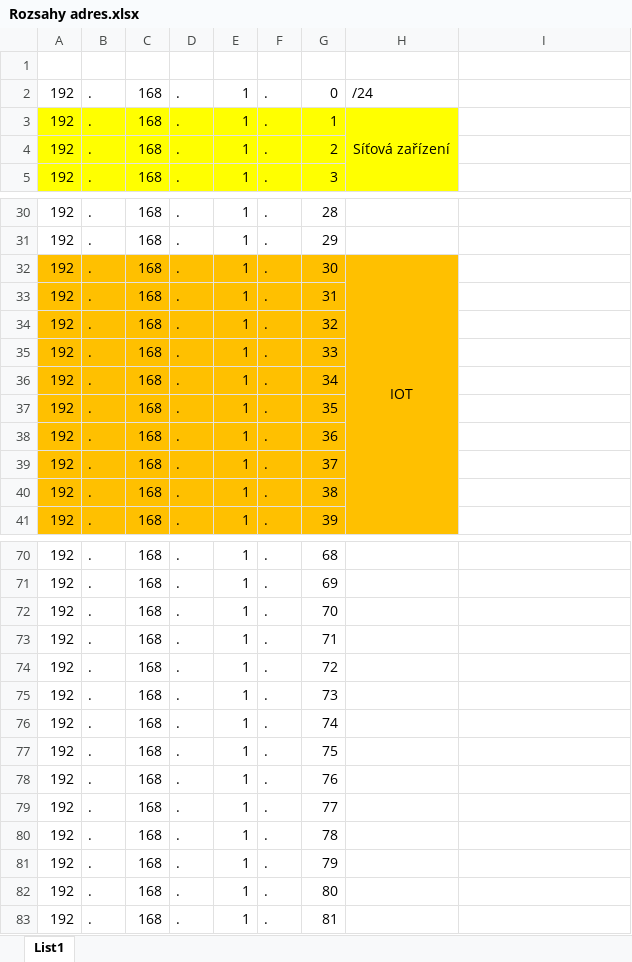
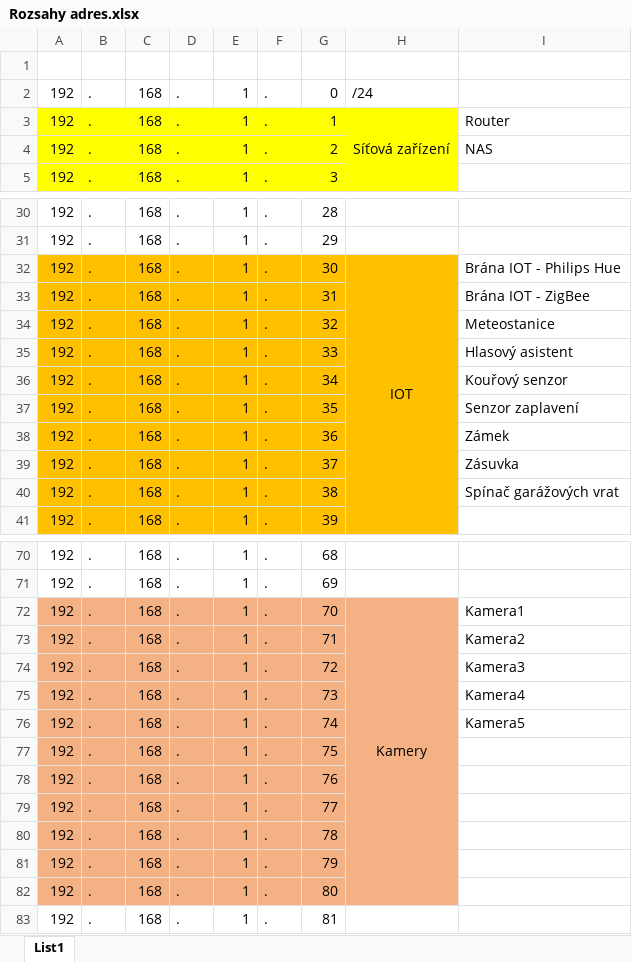
Before and after one commit to xatom01/Maturitni-prace, an Excel workbook: Rozsahy adres.xlsx, sheet List1, drawn as a sheet; only a part is shown, gaps mark what is left out; values as stored, in another font and other column widths than the file's, no borders; the diff covers the shown part only; the diff names each change by its address in the sheet, - before the commit and + after, or states it on an @@ line.

```diff
--- a/Rozsahy adres.xlsx (sheet List1)
+++ b/Rozsahy adres.xlsx (sheet List1)
-I3: (empty)
+I3: Router
-I4: (empty)
+I4: NAS
-I32: (empty)
+I32: Brána IOT - Philips Hue
-I33: (empty)
+I33: Brána IOT - ZigBee
-I34: (empty)
+I34: Meteostanice
-I35: (empty)
+I35: Hlasový asistent
-I36: (empty)
+I36: Kouřový senzor
-I37: (empty)
+I37: Senzor zaplavení
-I38: (empty)
+I38: Zámek
-I39: (empty)
+I39: Zásuvka
-I40: (empty)
+I40: Spínač garážových vrat
-A72:H82 fill: none
+A72:H82 fill: #F4B183
-H72: (empty)
+H72: Kamery
+H72:H82 merged
-I72: (empty)
+I72: Kamera1
-I73: (empty)
+I73: Kamera2
-I74: (empty)
+I74: Kamera3
-I75: (empty)
+I75: Kamera4
-I76: (empty)
+I76: Kamera5
```
Also changed, not shown: 4 edited cells and merged cells elsewhere in this sheet, rozpočet.xlsx, 4 other files.
